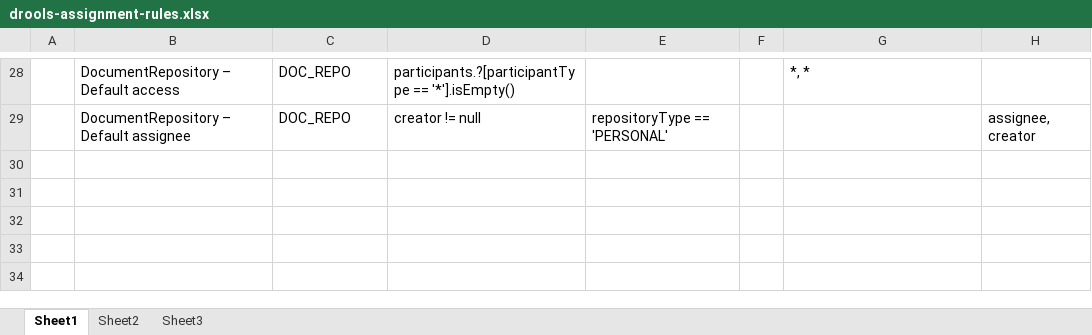
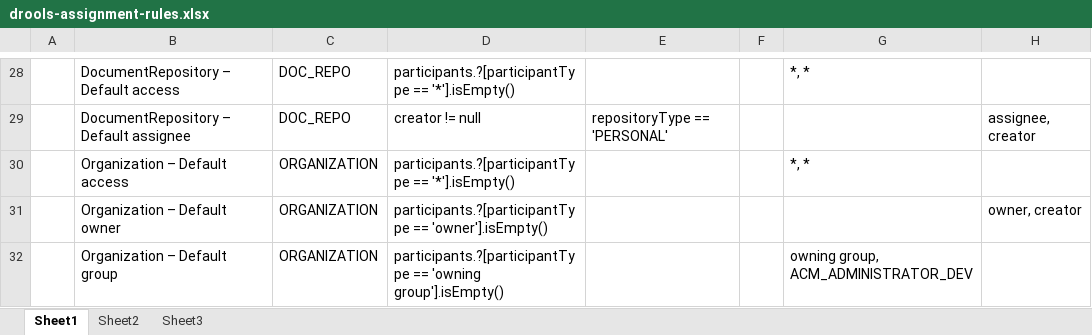
Before and after one commit to bcgov/.arkcase-employee-relations, an Excel workbook: acm/rules/drools-assignment-rules.xlsx, sheet Sheet1, drawn as a sheet; only a part is shown, gaps mark what is left out; values as stored, in another font and other column widths than the file's, no borders; the diff names each change by its address in the sheet, - before the commit and + after, or states it on an @@ line.

```diff
--- a/acm/rules/drools-assignment-rules.xlsx (sheet Sheet1)
+++ b/acm/rules/drools-assignment-rules.xlsx (sheet Sheet1)
+row 30:  | Organization – Default access | ORGANIZATION | participants.?[participantType == '*'].isEmpty() |  |  | *, *
+row 31:  | Organization – Default owner | ORGANIZATION | participants.?[participantType == 'owner'].isEmpty() |  |  |  | owner, creator
+row 32:  | Organization – Default group | ORGANIZATION | participants.?[participantType == 'owning group'].isEmpty() |  |  | owning group, ACM_ADMINISTRATOR_DEV
```
Also changed, not shown: acm/rules/drools-access-control-rules.xlsx, acm/rules/drools-participant-assignment-rules.xlsx, 2 other files.
